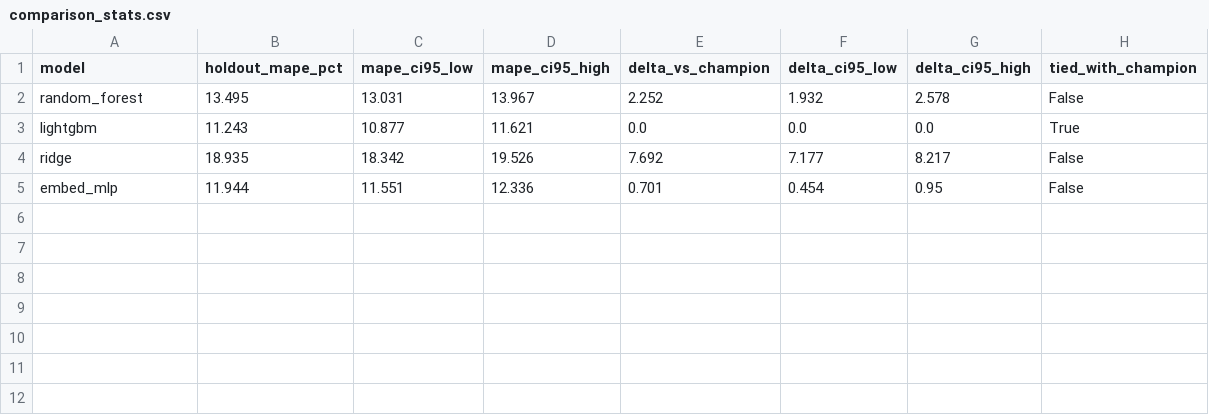
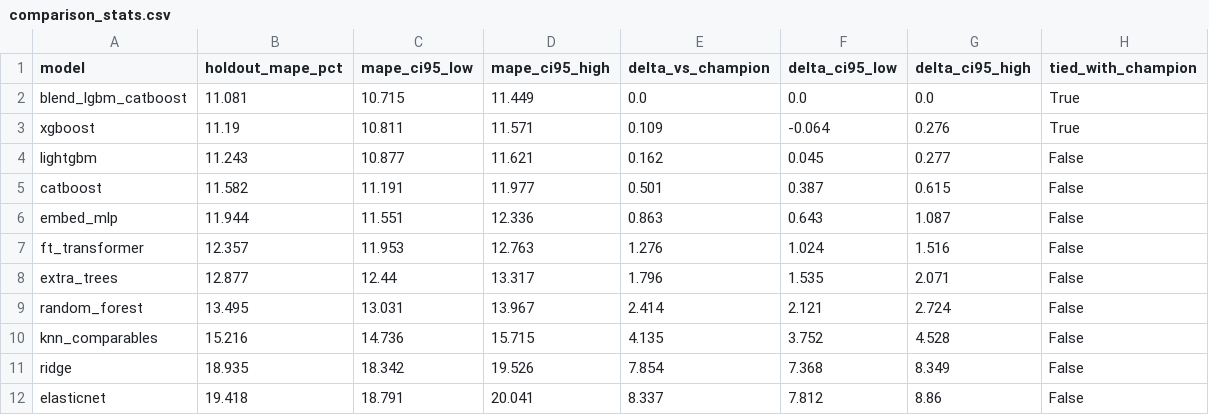
Before and after one commit to rhs2/appraisenet, a CSV file: reports/comparison_stats.csv, drawn as a sheet.

```diff
--- a/reports/comparison_stats.csv
+++ b/reports/comparison_stats.csv
@@ -1,5 +1,12 @@
 model,holdout_mape_pct,mape_ci95_low,mape_ci95_high,delta_vs_champion,delta_ci95_low,delta_ci95_high,tied_with_champion
-random_forest,13.495,13.031,13.967,2.252,1.932,2.578,False
-lightgbm,11.243,10.877,11.621,0.0,0.0,0.0,True
-ridge,18.935,18.342,19.526,7.692,7.177,8.217,False
-embed_mlp,11.944,11.551,12.336,0.701,0.454,0.95,False
+blend_lgbm_catboost,11.081,10.715,11.449,0.0,0.0,0.0,True
+xgboost,11.19,10.811,11.571,0.109,-0.064,0.276,True
+lightgbm,11.243,10.877,11.621,0.162,0.045,0.277,False
+catboost,11.582,11.191,11.977,0.501,0.387,0.615,False
+embed_mlp,11.944,11.551,12.336,0.863,0.643,1.087,False
+ft_transformer,12.357,11.953,12.763,1.276,1.024,1.516,False
+extra_trees,12.877,12.44,13.317,1.796,1.535,2.071,False
+random_forest,13.495,13.031,13.967,2.414,2.121,2.724,False
+knn_comparables,15.216,14.736,15.715,4.135,3.752,4.528,False
+ridge,18.935,18.342,19.526,7.854,7.368,8.349,False
+elasticnet,19.418,18.791,20.041,8.337,7.812,8.86,False
```
Also changed, not shown: reports/results.csv, reports/segments.csv, 4 other files.
